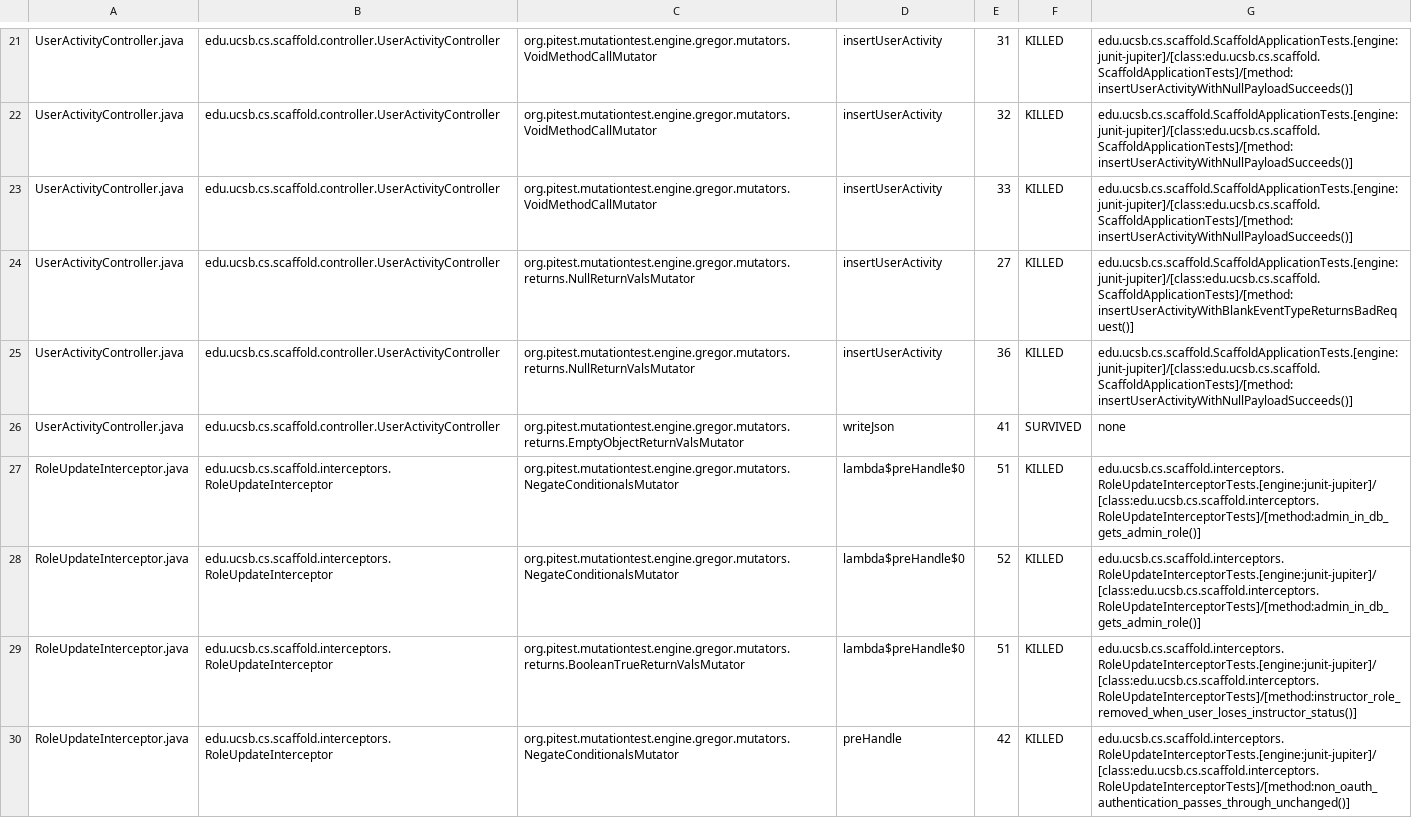
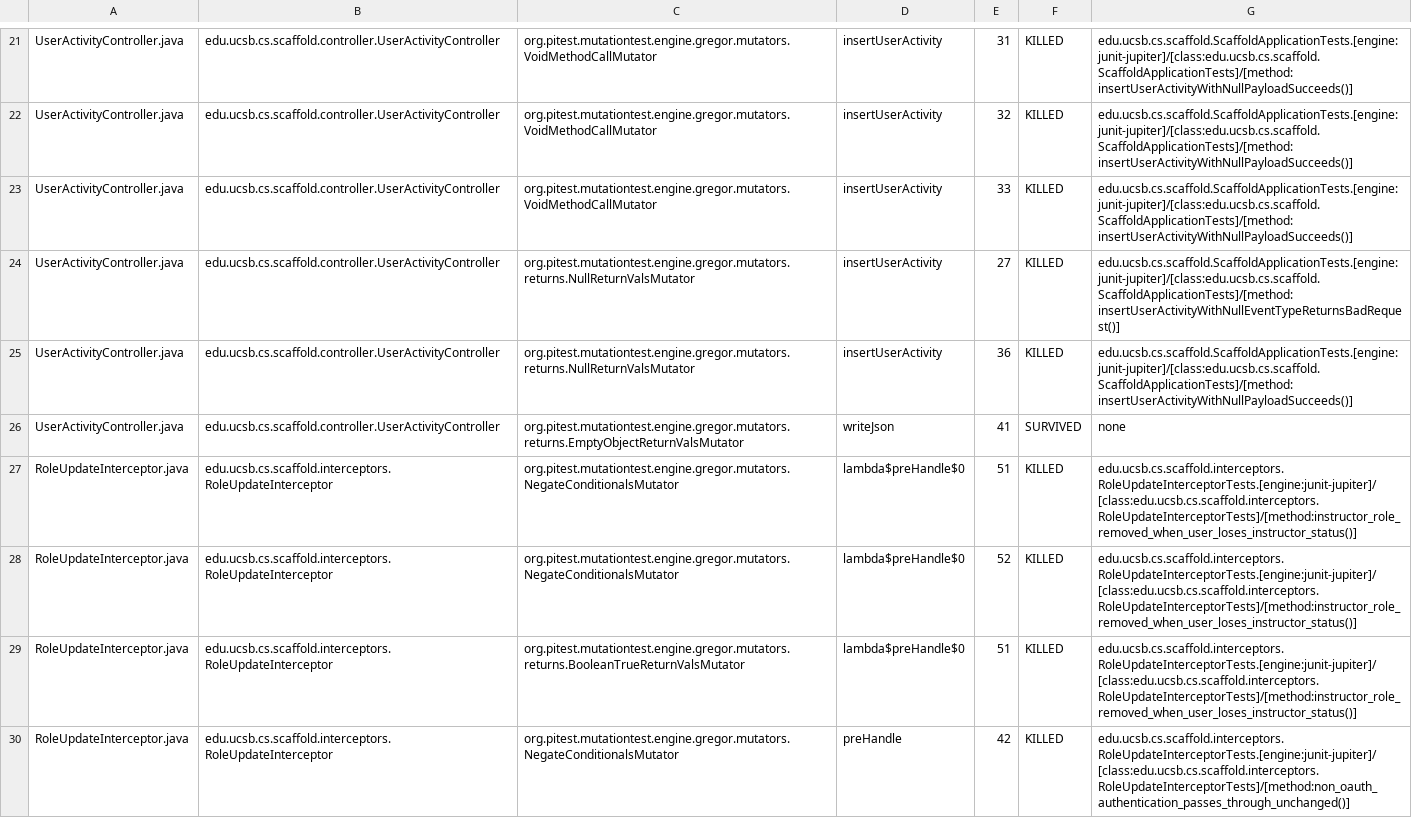
Before and after one commit to ucsb-cs/scaffold, a CSV file: prs/13/pitest/mutations.csv, drawn as a sheet; only a part is shown, gaps mark what is left out; the diff covers the shown part only.

Commit message:
Deploying to gh-pages from @ ucsb-cs/scaffold@713a30494c7e526013c9c2a941e54f24113b29c4 🚀

```diff
--- a/prs/13/pitest/mutations.csv
+++ b/prs/13/pitest/mutations.csv
@@ -23,7 +23,7 @@ UserActivityController.java,edu.ucsb.cs.scaffold.controller.UserActivityControll
 UserActivityController.java,edu.ucsb.cs.scaffold.controller.UserActivityController,org.pitest.mutationtest.engine.gregor.mutators.VoidMethodCallMutator,insertUserActivity,33,KILLED,edu.ucsb.cs.scaffold.ScaffoldApplicationTests.[engine:junit-jupiter]/[class:edu.ucsb.cs.scaffold.ScaffoldApplicationTests]/[method:insertUserActivityWithNullPayloadSucceeds()]
-UserActivityController.java,edu.ucsb.cs.scaffold.controller.UserActivityController,org.pitest.mutationtest.engine.gregor.mutators.returns.NullReturnValsMutator,insertUserActivity,27,KILLED,edu.ucsb.cs.scaffold.ScaffoldApplicationTests.[engine:junit-jupiter]/[class:edu.ucsb.cs.scaffold.ScaffoldApplicationTests]/[method:insertUserActivityWithBlankEventTypeReturnsBadRequest()]
+UserActivityController.java,edu.ucsb.cs.scaffold.controller.UserActivityController,org.pitest.mutationtest.engine.gregor.mutators.returns.NullReturnValsMutator,insertUserActivity,27,KILLED,edu.ucsb.cs.scaffold.ScaffoldApplicationTests.[engine:junit-jupiter]/[class:edu.ucsb.cs.scaffold.ScaffoldApplicationTests]/[method:insertUserActivityWithNullEventTypeReturnsBadRequest()]
 UserActivityController.java,edu.ucsb.cs.scaffold.controller.UserActivityController,org.pitest.mutationtest.engine.gregor.mutators.returns.NullReturnValsMutator,insertUserActivity,36,KILLED,edu.ucsb.cs.scaffold.ScaffoldApplicationTests.[engine:junit-jupiter]/[class:edu.ucsb.cs.scaffold.ScaffoldApplicationTests]/[method:insertUserActivityWithNullPayloadSucceeds()]
 UserActivityController.java,edu.ucsb.cs.scaffold.controller.UserActivityController,org.pitest.mutationtest.engine.gregor.mutators.returns.EmptyObjectReturnValsMutator,writeJson,41,SURVIVED,none
-RoleUpdateInterceptor.java,edu.ucsb.cs.scaffold.interceptors.RoleUpdateInterceptor,org.pitest.mutationtest.engine.gregor.mutators.NegateConditionalsMutator,lambda$preHandle$0,51,KILLED,edu.ucsb.cs.scaffold.interceptors.RoleUpdateInterceptorTests.[engine:junit-jupiter]/[class:edu.ucsb.cs.scaffold.interceptors.RoleUpdateInterceptorTests]/[method:admin_in_db_gets_admin_role()]
-RoleUpdateInterceptor.java,edu.ucsb.cs.scaffold.interceptors.RoleUpdateInterceptor,org.pitest.mutationtest.engine.gregor.mutators.NegateConditionalsMutator,lambda$preHandle$0,52,KILLED,edu.ucsb.cs.scaffold.interceptors.RoleUpdateInterceptorTests.[engine:junit-jupiter]/[class:edu.ucsb.cs.scaffold.interceptors.RoleUpdateInterceptorTests]/[method:admin_in_db_gets_admin_role()]
+RoleUpdateInterceptor.java,edu.ucsb.cs.scaffold.interceptors.RoleUpdateInterceptor,org.pitest.mutationtest.engine.gregor.mutators.NegateConditionalsMutator,lambda$preHandle$0,51,KILLED,edu.ucsb.cs.scaffold.interceptors.RoleUpdateInterceptorTests.[engine:junit-jupiter]/[class:edu.ucsb.cs.scaffold.interceptors.RoleUpdateInterceptorTests]/[method:instructor_role_removed_when_user_loses_instructor_status()]
+RoleUpdateInterceptor.java,edu.ucsb.cs.scaffold.interceptors.RoleUpdateInterceptor,org.pitest.mutationtest.engine.gregor.mutators.NegateConditionalsMutator,lambda$preHandle$0,52,KILLED,edu.ucsb.cs.scaffold.interceptors.RoleUpdateInterceptorTests.[engine:junit-jupiter]/[class:edu.ucsb.cs.scaffold.interceptors.RoleUpdateInterceptorTests]/[method:instructor_role_removed_when_user_loses_instructor_status()]
 RoleUpdateInterceptor.java,edu.ucsb.cs.scaffold.interceptors.RoleUpdateInterceptor,org.pitest.mutationtest.engine.gregor.mutators.returns.BooleanTrueReturnValsMutator,lambda$preHandle$0,51,KILLED,edu.ucsb.cs.scaffold.interceptors.RoleUpdateInterceptorTests.[engine:junit-jupiter]/[class:edu.ucsb.cs.scaffold.interceptors.RoleUpdateInterceptorTests]/[method:instructor_role_removed_when_user_loses_instructor_status()]
```
Also changed, not shown: 8 edited cells elsewhere in this file, 21 other files.
